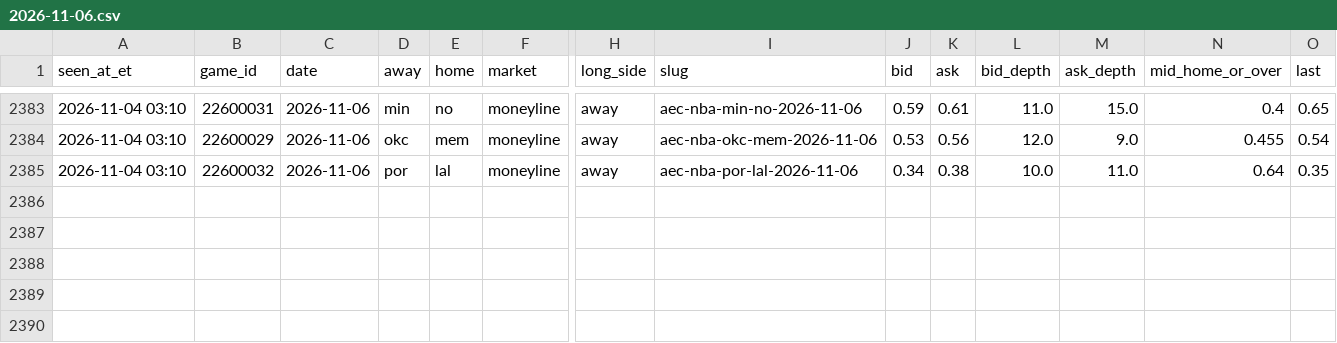
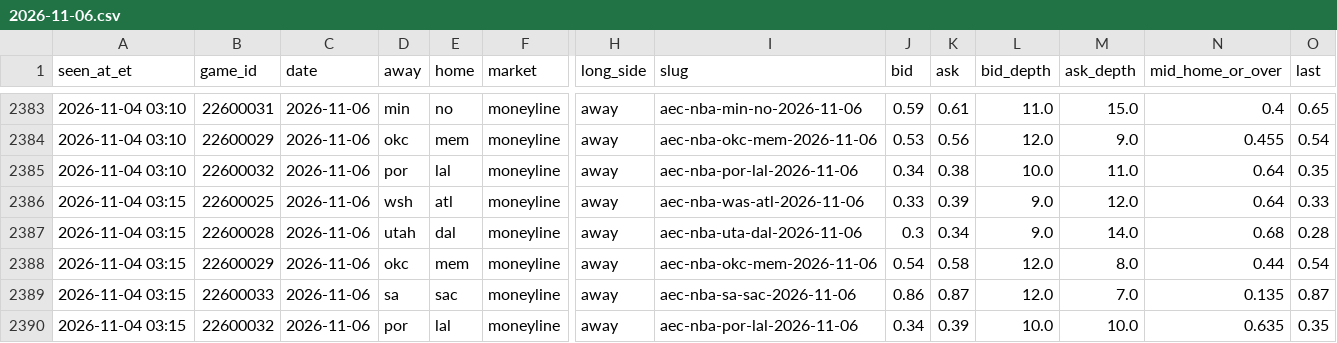
Before and after one commit to JeffreyD24/nba-mixed-model, a CSV file: research/polymarket/2026-11-06.csv, drawn as a sheet; only a part is shown, gaps mark what is left out; rows hold the shown columns only; the diff names each change by its address in the sheet, - before the commit and + after, or states it on an @@ line.

```diff
--- a/research/polymarket/2026-11-06.csv
+++ b/research/polymarket/2026-11-06.csv
+row 2386: 2026-11-04 03:15 | 22600025 | 2026-11-06 | wsh | atl | moneyline | away | aec-nba-was-atl-2026-11-06 | 0.33 | 0.39 | 9.0 | 12.0 | 0.64 | 0.33
+row 2387: 2026-11-04 03:15 | 22600028 | 2026-11-06 | utah | dal | moneyline | away | aec-nba-uta-dal-2026-11-06 | 0.3 | 0.34 | 9.0 | 14.0 | 0.68 | 0.28
+row 2388: 2026-11-04 03:15 | 22600029 | 2026-11-06 | okc | mem | moneyline | away | aec-nba-okc-mem-2026-11-06 | 0.54 | 0.58 | 12.0 | 8.0 | 0.44 | 0.54
+row 2389: 2026-11-04 03:15 | 22600033 | 2026-11-06 | sa | sac | moneyline | away | aec-nba-sa-sac-2026-11-06 | 0.86 | 0.87 | 12.0 | 7.0 | 0.135 | 0.87
+row 2390: 2026-11-04 03:15 | 22600032 | 2026-11-06 | por | lal | moneyline | away | aec-nba-por-lal-2026-11-06 | 0.34 | 0.39 | 10.0 | 10.0 | 0.635 | 0.35
```
Also changed, not shown: research/books/2026-11-04.csv, research/periods/2026-11-04.csv, 20 other files.
